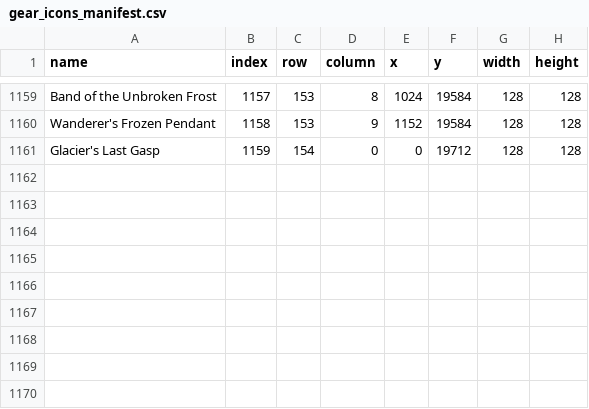
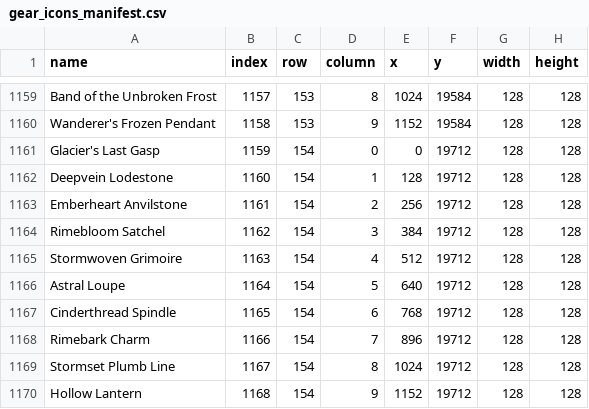
Before and after one commit to BustedCypher/idleWorlds-game-sprites-BC, a CSV file: gear_icons_manifest.csv, drawn as a sheet; only a part is shown, gaps mark what is left out.

Commit message:
v6.4.1: add profession trinkets and Hollow Night item art

```diff
--- a/gear_icons_manifest.csv
+++ b/gear_icons_manifest.csv
@@ -1161 +1161,10 @@ Wanderer's Frozen Pendant,1158,153,9,1152,19584,128,128
 Glacier's Last Gasp,1159,154,0,0,19712,128,128
+Deepvein Lodestone,1160,154,1,128,19712,128,128
+Emberheart Anvilstone,1161,154,2,256,19712,128,128
+Rimebloom Satchel,1162,154,3,384,19712,128,128
+Stormwoven Grimoire,1163,154,4,512,19712,128,128
+Astral Loupe,1164,154,5,640,19712,128,128
+Cinderthread Spindle,1165,154,6,768,19712,128,128
+Rimebark Charm,1166,154,7,896,19712,128,128
+Stormset Plumb Line,1167,154,8,1024,19712,128,128
+Hollow Lantern,1168,154,9,1152,19712,128,128
```
Also changed, not shown: item_icons_cells.csv, item_icons_index.csv, 33 other files.
